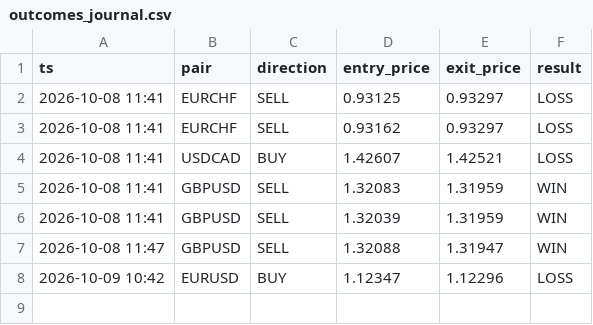
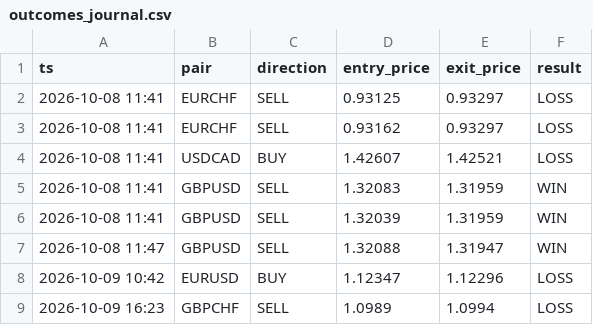
Before and after one commit to torium-art/forex-signal-bot, a CSV file: outcomes_journal.csv, drawn as a sheet.

```diff
--- a/outcomes_journal.csv
+++ b/outcomes_journal.csv
@@ -8 +8,2 @@ ts,pair,direction,entry_price,exit_price,result
 2026-10-09 10:42,EURUSD,BUY,1.12347,1.12296,LOSS
+2026-10-09 16:23,GBPCHF,SELL,1.0989,1.0994,LOSS
```
Also changed, not shown: 1 other file.
